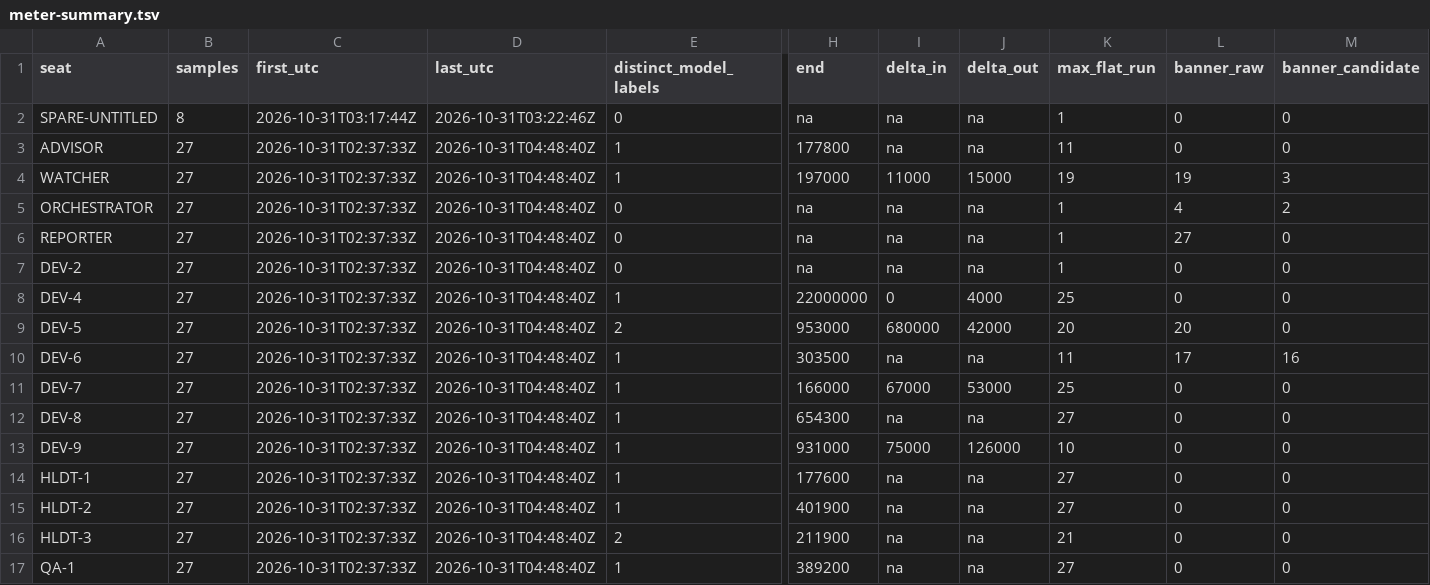
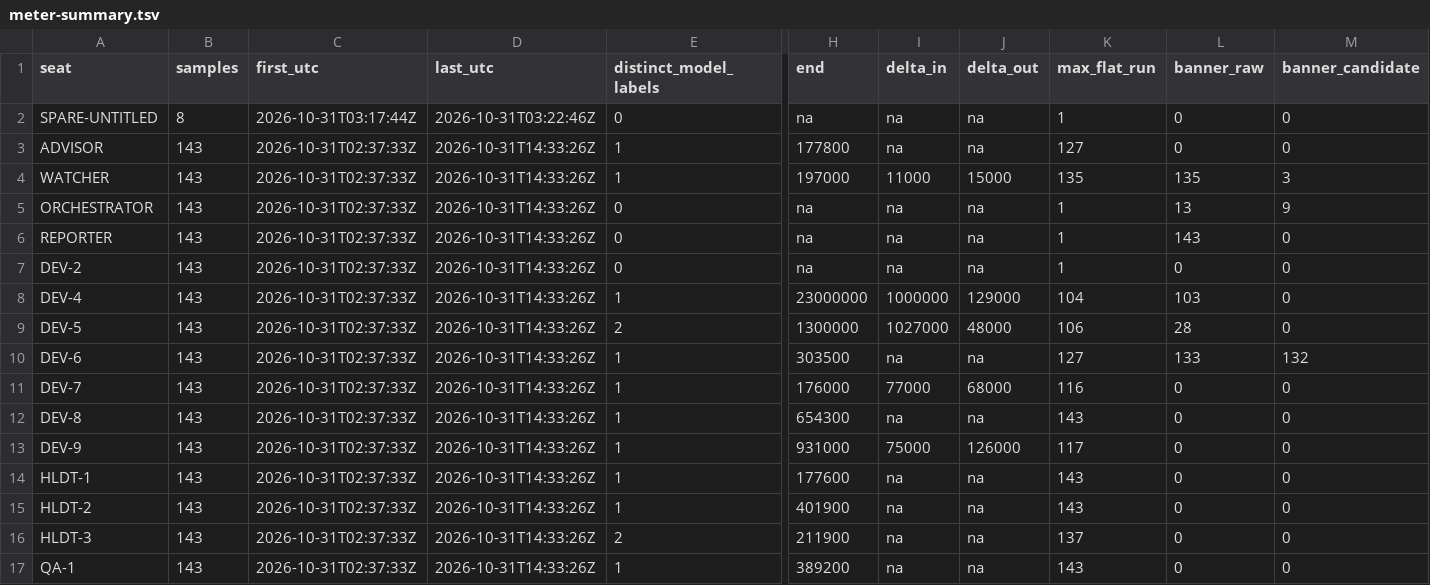
Before and after one commit to bradheitmann/mister-clean, a TSV file: field-evals/2026-10-31-window/data/meter-summary.tsv, drawn as a sheet; only a part is shown, gaps mark what is left out; the diff covers the shown part only; the diff names each change by its address in the sheet, - before the commit and + after, or states it on an @@ line.

```diff
--- a/field-evals/2026-10-31-window/data/meter-summary.tsv
+++ b/field-evals/2026-10-31-window/data/meter-summary.tsv
-B3:B17 (samples): 27
+B3:B17 (samples): 143
-D3:D17 (last_utc): 2026-10-31T04:48:40Z
+D3:D17 (last_utc): 2026-10-31T14:33:26Z
-K3 (max_flat_run): 11
+K3 (max_flat_run): 127
-K4 (max_flat_run): 19
+K4 (max_flat_run): 135
-L4 (banner_raw): 19
+L4 (banner_raw): 135
-L5 (banner_raw): 4
+L5 (banner_raw): 13
-M5 (banner_candidate): 2
+M5 (banner_candidate): 9
-L6 (banner_raw): 27
+L6 (banner_raw): 143
-H8 (end): 22000000
+H8 (end): 23000000
-I8 (delta_in): 0
+I8 (delta_in): 1000000
-J8 (delta_out): 4000
+J8 (delta_out): 129000
-K8 (max_flat_run): 25
+K8 (max_flat_run): 104
-L8 (banner_raw): 0
+L8 (banner_raw): 103
-H9 (end): 953000
+H9 (end): 1300000
-I9 (delta_in): 680000
+I9 (delta_in): 1027000
-J9 (delta_out): 42000
+J9 (delta_out): 48000
-K9 (max_flat_run): 20
+K9 (max_flat_run): 106
-L9 (banner_raw): 20
+L9 (banner_raw): 28
-K10 (max_flat_run): 11
+K10 (max_flat_run): 127
-L10 (banner_raw): 17
+L10 (banner_raw): 133
-M10 (banner_candidate): 16
+M10 (banner_candidate): 132
-H11 (end): 166000
+H11 (end): 176000
-I11 (delta_in): 67000
+I11 (delta_in): 77000
-J11 (delta_out): 53000
+J11 (delta_out): 68000
-K11 (max_flat_run): 25
+K11 (max_flat_run): 116
-K12 (max_flat_run): 27
+K12 (max_flat_run): 143
-K13 (max_flat_run): 10
+K13 (max_flat_run): 117
-K14:K15 (max_flat_run): 27
+K14:K15 (max_flat_run): 143
-K16 (max_flat_run): 21
+K16 (max_flat_run): 137
-K17 (max_flat_run): 27
+K17 (max_flat_run): 143
```
Also changed, not shown: 127 edited cells elsewhere in this file, field-evals/2026-10-31-window/data/limits.tsv, field-evals/2026-10-31-window/data/seat-tuples.tsv, 27 other files.
